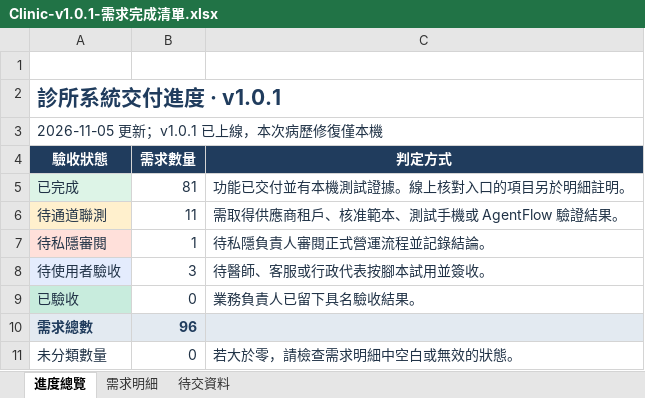
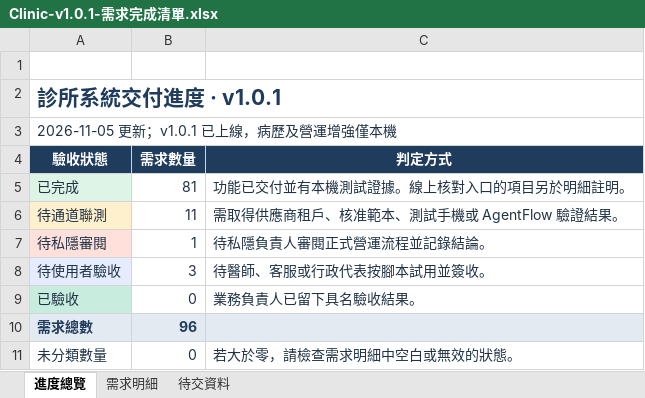
Before and after one commit to tanstudio/clinicsys, an Excel workbook: outputs/01a1a478-e603-75c0-9732-48c809a5be51/Clinic-v1.0.1-需求完成清單.xlsx, sheet 進度總覽, drawn as a sheet; values as stored, in another font and other column widths than the file's, no borders; conditional formats not drawn; the diff names each change by its address in the sheet, - before the commit and + after, or states it on an @@ line.

```diff
--- a/outputs/01a1a478-e603-75c0-9732-48c809a5be51/Clinic-v1.0.1-需求完成清單.xlsx (sheet 進度總覽)
+++ b/outputs/01a1a478-e603-75c0-9732-48c809a5be51/Clinic-v1.0.1-需求完成清單.xlsx (sheet 進度總覽)
-A3 (驗收狀態): 2026-11-05 更新；v1.0.1 已上線，本次病歷修復僅本機
+A3 (驗收狀態): 2026-11-05 更新；v1.0.1 已上線，病歷及營運增強僅本機
```
Also changed, not shown: sheet 需求明細, sheet 待交資料, 10 other files.
